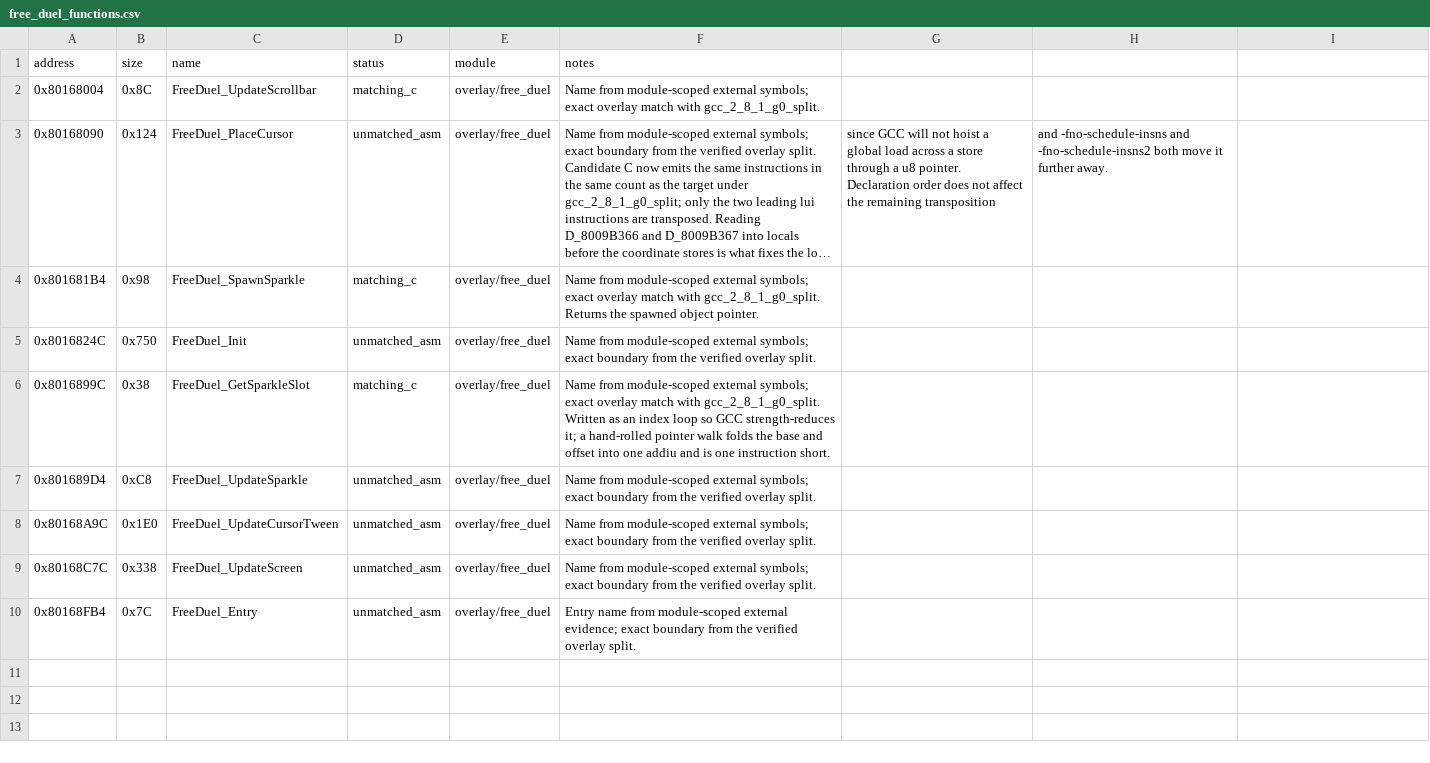
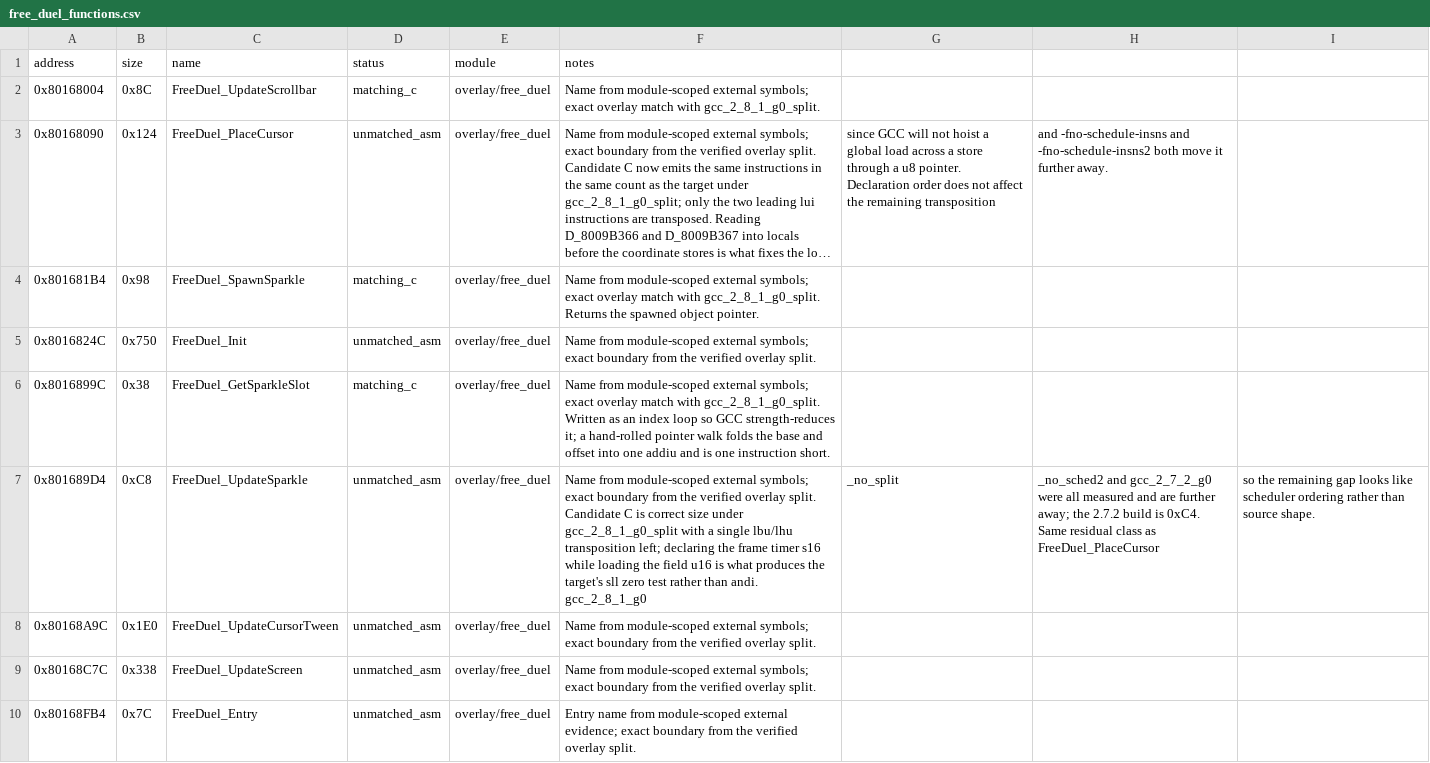
Before and after one commit to MaChInEgUn3/memories-decomp, a CSV file: config/slus_01411/overlays/free_duel_functions.csv, drawn as a sheet; long unchanged cells end in …; the diff names each change by its address in the sheet, - before the commit and + after, or states it on an @@ line.

Commit message:
config: record the FreeDuel_UpdateSparkle mismatch (#285)
Records the measured FreeDuel_UpdateSparkle mismatch.

Declaring the timer as a signed short reproduces the target's sign-extending
test, leaving a single transposition of the two loads at +0xC and +0x60.
Swapping the source statements does not move it, and the profiles measured,
including a 2.7.2 comparison recorded after the 2.8.1 attempts, are all
further away.

This is the second Free Duel function reduced to a load-order transposition,
which suggests a scheduler difference rather than unrelated source-shape
mistakes.

Notes only, with no status change, so the progress table is unaffected.

Part of #162.

```diff
--- a/config/slus_01411/overlays/free_duel_functions.csv
+++ b/config/slus_01411/overlays/free_duel_functions.csv
-F7 (notes): …overlay split.
+F7 (notes): …overlay split. Candidate C is correct size under gcc_2_8_1_g0_split with a single lbu/lhu transposition left; declaring the frame timer s16 while loading the field u16 is what produces the target's sll zero test rather than andi. gcc_2_8_1_g0
-G7: (empty)
+G7: _no_split
-H7: (empty)
+H7: _no_sched2 and gcc_2_7_2_g0 were all measured and are further away; the 2.7.2 build is 0xC4. Same residual class as FreeDuel_PlaceCursor
-I7: (empty)
+I7: so the remaining gap looks like scheduler ordering rather than source shape.
```
